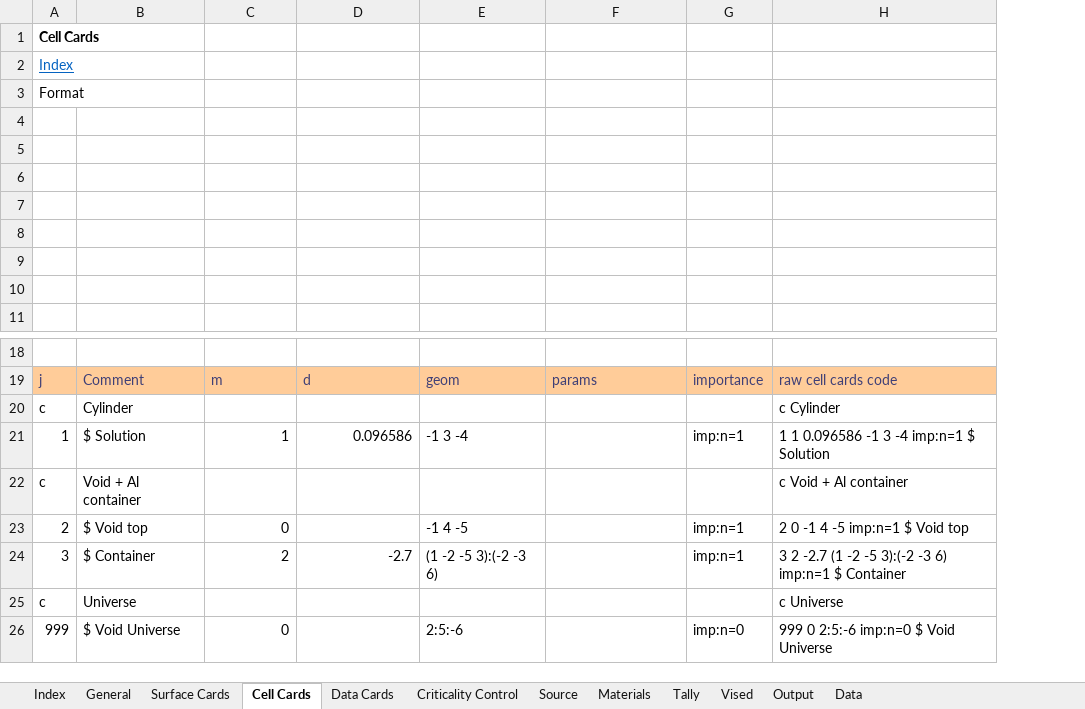
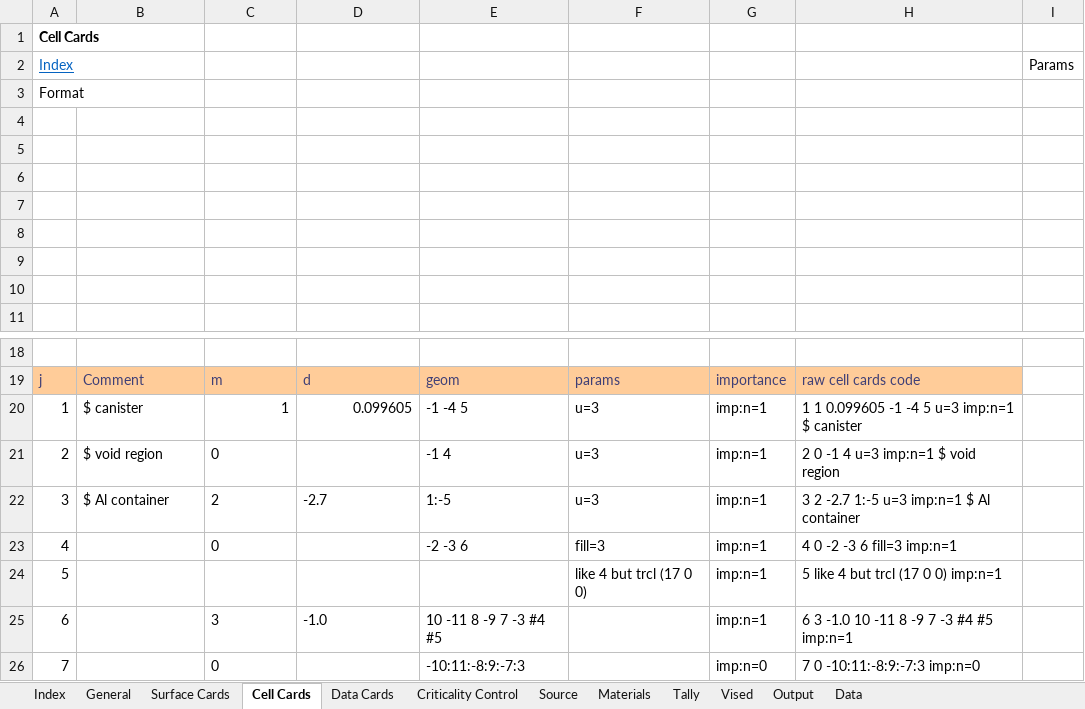
Before and after one commit to patrickdolloso/MCNP6-Criticality-Primer, an Excel workbook: MCNP Example Runs/Ex4-3/Ex4-3.xlsx, sheet Cell Cards, drawn as a sheet; only a part is shown, gaps mark what is left out; values as stored, in another font and other column widths than the file's, no borders; charts and pictures not drawn; removed rows and columns are numbered as before the commit, all else as after; the diff names each change by its address in the sheet, - before the commit and + after, or states it on an @@ line.

```diff
--- a/MCNP Example Runs/Ex4-3/Ex4-3.xlsx (sheet Cell Cards)
+++ b/MCNP Example Runs/Ex4-3/Ex4-3.xlsx (sheet Cell Cards)
-column E, row 19: geom; row 21: -1 3 -4; rows 23-24: -1 4 -5 | (1 -2 -5 3):(-2 -3 6)
+column E, rows 19-22: geom | -1 -4 5 | -1 4 | 1:-5
-column H, row 19: raw cell cards code; row 21: 1 1 0.096586 -1 3 -4 imp:n=1 $ Solution; rows 23-24: 2 0 -1 4 -5 imp:n=1 $ Void top | 3 2 -2.7 (1 -2 -5 3):(-2 -3 6) imp:n=1 $ Container
+column H, rows 19-22: raw cell cards code | 1 1 0.099605 -1 -4 5 u=3 imp:n=1 $ canister | 2 0 -1 4 u=3 imp:n=1 $ void region | 3 2 -2.7 1:-5 u=3 imp:n=1 $ Al container
+column I, row 2: Params
-row 20: c | Cylinder |  |  |  |  |  | c Cylinder
-B20: $ Solution
+B20: $ canister
-D20: 0.096586
+D20: 0.099605
-F20: (empty)
+F20: u=3
-row 22: c | Void + Al container |  |  |  |  |  | c Void + Al container
-B21: $ Void top
+B21: $ void region
-C21 alignment: right
+C21 alignment: left
-F21:F22: (empty)
+F21:F22: u=3
-B22: $ Container
+B22: $ Al container
-C22:D22 alignment: right
+C22:D22 alignment: left
-row 25: c | Universe |  |  |  |  |  | c Universe
-row 26: 999 | $ Void Universe | 0 |  | 2:5:-6 |  | imp:n=0 | 999 0 2:5:-6 imp:n=0 $ Void Universe
+row 23: 4 |  | 0 |  | -2 -3 6 | fill=3 | imp:n=1 | 4 0 -2 -3 6 fill=3 imp:n=1
+row 24: 5 |  |  |  |  | like 4 but trcl (17 0 0) | imp:n=1 | 5 like 4 but trcl (17 0 0) imp:n=1
+row 25: 6 |  | 3 | -1.0 | 10 -11 8 -9 7 -3 #4 #5 |  | imp:n=1 | 6 3 -1.0 10 -11 8 -9 7 -3 #4 #5 imp:n=1
+row 26: 7 |  | 0 |  | -10:11:-8:9:-7:3 |  | imp:n=0 | 7 0 -10:11:-8:9:-7:3 imp:n=0
```
Also changed, not shown: sheet Materials, sheet Surface Cards, sheet General, sheet Data, sheet Source, formulas that keep their value, charts or pictures, 1 other file.
